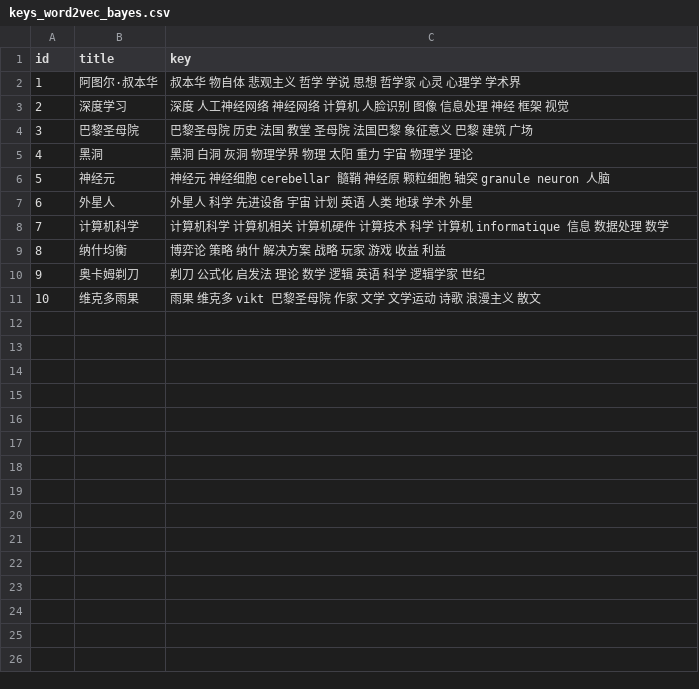
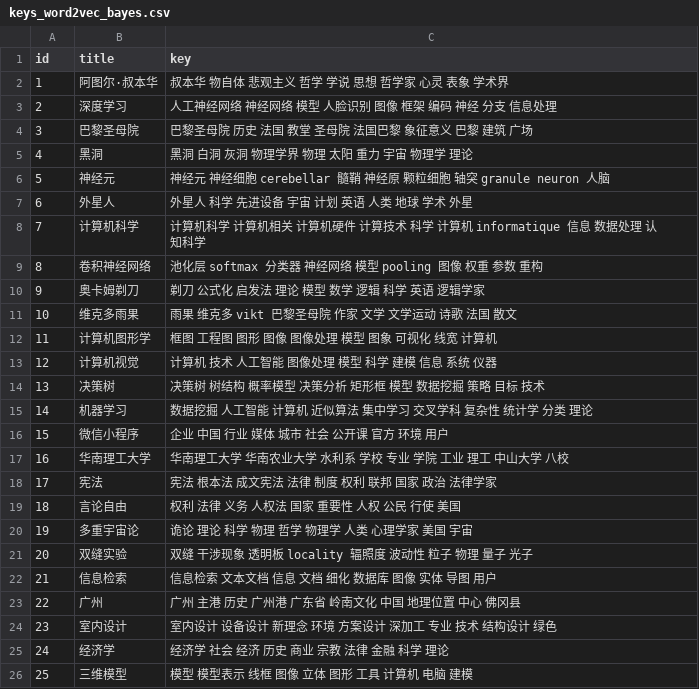
Before and after one commit to Kafcal/keyword_extraction, a CSV file: result/keys_word2vec_bayes.csv, drawn as a sheet.

```diff
--- a/result/keys_word2vec_bayes.csv
+++ b/result/keys_word2vec_bayes.csv
@@ -1,4 +1,4 @@
 id,title,key
-1,阿图尔·叔本华,叔本华 物自体 悲观主义 哲学 学说 思想 哲学家 心灵 心理学 学术界
-2,深度学习,深度 人工神经网络 神经网络 计算机 人脸识别 图像 信息处理 神经 框架 视觉
+1,阿图尔·叔本华,叔本华 物自体 悲观主义 哲学 学说 思想 哲学家 心灵 表象 学术界
+2,深度学习,人工神经网络 神经网络 模型 人脸识别 图像 框架 编码 神经 分支 信息处理
 3,巴黎圣母院,巴黎圣母院 历史 法国 教堂 圣母院 法国巴黎 象征意义 巴黎 建筑 广场
@@ -7,5 +7,20 @@ id,title,key
 6,外星人,外星人 科学 先进设备 宇宙 计划 英语 人类 地球 学术 外星
-7,计算机科学,计算机科学 计算机相关 计算机硬件 计算技术 科学 计算机 informatique 信息 数据处理 数学
-8,纳什均衡,博弈论 策略 纳什 解决方案 战略 玩家 游戏 收益 利益
-9,奥卡姆剃刀,剃刀 公式化 启发法 理论 数学 逻辑 英语 科学 逻辑学家 世纪
-10,维克多雨果,雨果 维克多 vikt 巴黎圣母院 作家 文学 文学运动 诗歌 浪漫主义 散文
+7,计算机科学,计算机科学 计算机相关 计算机硬件 计算技术 科学 计算机 informatique 信息 数据处理 认知科学
+8,卷积神经网络,池化层 softmax 分类器 神经网络 模型 pooling 图像 权重 参数 重构
+9,奥卡姆剃刀,剃刀 公式化 启发法 理论 模型 数学 逻辑 科学 英语 逻辑学家
+10,维克多雨果,雨果 维克多 vikt 巴黎圣母院 作家 文学 文学运动 诗歌 法国 散文
+11,计算机图形学,框图 工程图 图形 图像 图像处理 模型 图象 可视化 线宽 计算机
+12,计算机视觉,计算机 技术 人工智能 图像处理 模型 科学 建模 信息 系统 仪器
+13,决策树,决策树 树结构 概率模型 决策分析 矩形框 模型 数据挖掘 策略 目标 技术
+14,机器学习,数据挖掘 人工智能 计算机 近似算法 集中学习 交叉学科 复杂性 统计学 分类 理论
+15,微信小程序,企业 中国 行业 媒体 城市 社会 公开课 官方 环境 用户
+16,华南理工大学,华南理工大学 华南农业大学 水利系 学校 专业 学院 工业 理工 中山大学 八校
+17,宪法,宪法 根本法 成文宪法 法律 制度 权利 联邦 国家 政治 法律学家
+18,言论自由,权利 法律 义务 人权法 国家 重要性 人权 公民 行使 美国
+19,多重宇宙论,诡论 理论 科学 物理 哲学 物理学 人类 心理学家 美国 宇宙
+20,双缝实验,双缝 干涉现象 透明板 locality 辐照度 波动性 粒子 物理 量子 光子
+21,信息检索,信息检索 文本文档 信息 文档 细化 数据库 图像 实体 导图 用户
+22,广州,广州 主港 历史 广州港 广东省 岭南文化 中国 地理位置 中心 佛冈县
+23,室内设计,室内设计 设备设计 新理念 环境 方案设计 深加工 专业 技术 结构设计 绿色
+24,经济学,经济学 社会 经济 历史 商业 宗教 法律 金融 科学 理论
+25,三维模型,模型 模型表示 线框 图像 立体 图形 工具 计算机 电脑 建模
```
Also changed, not shown: result/analyse_tfidf.csv, result/keys_TFIDF.csv, 15 other files.
